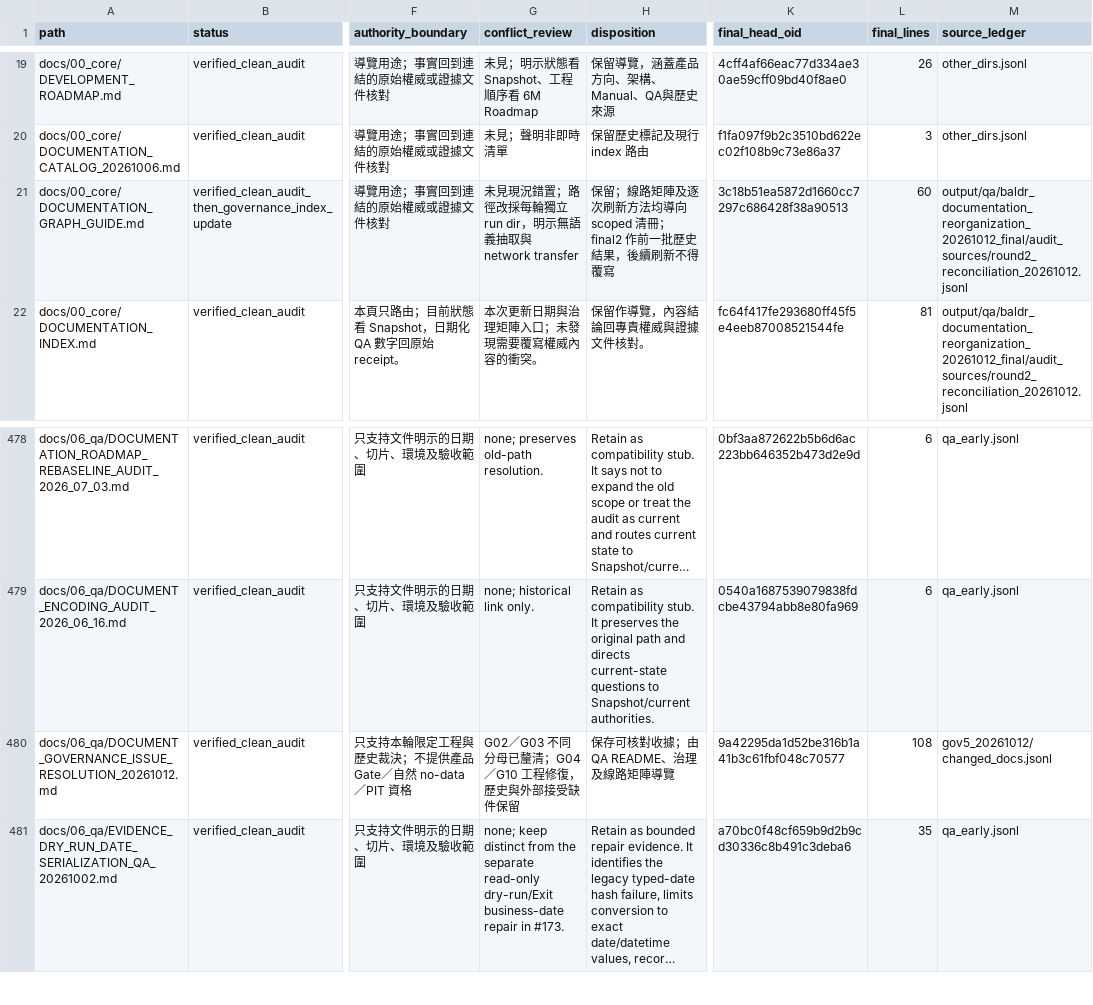
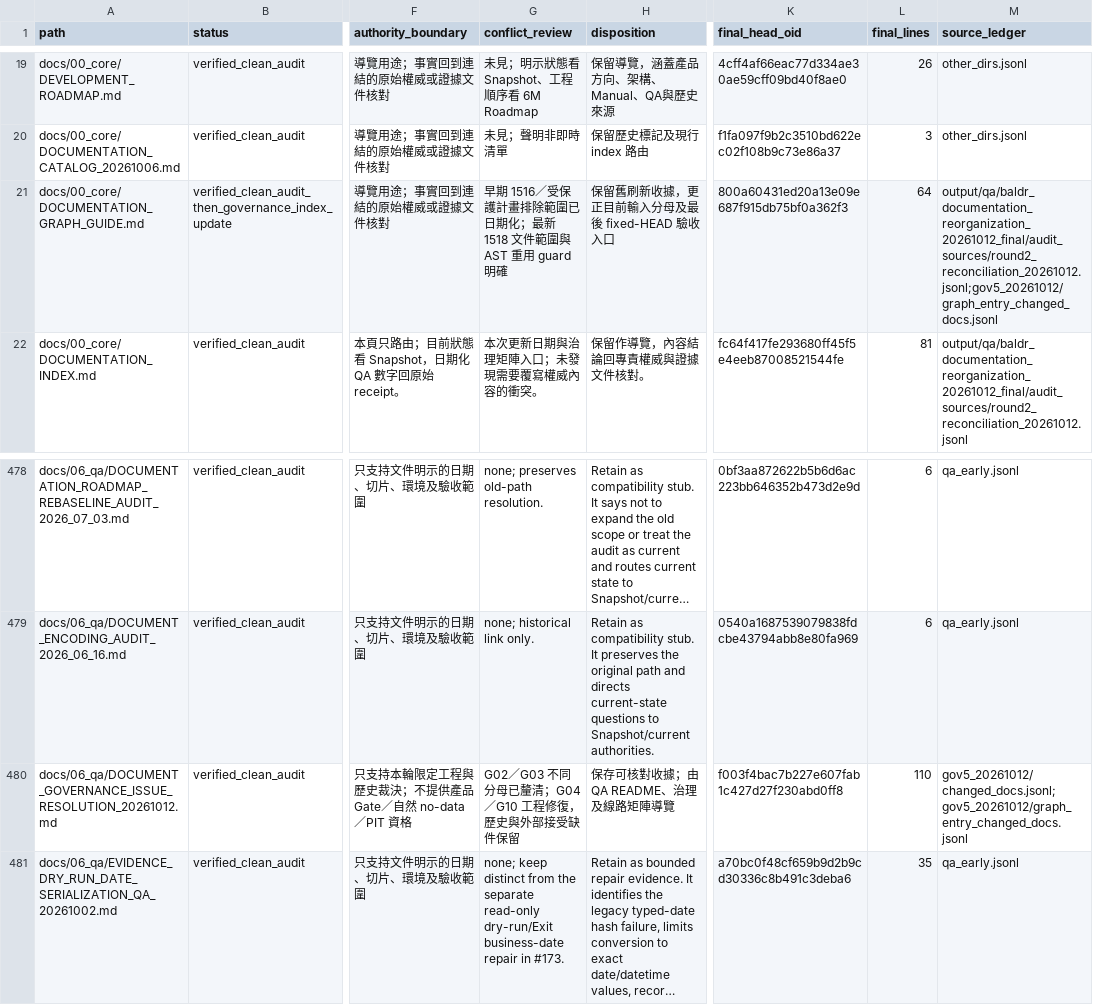
Before and after one commit to minleu94/baldr, a CSV file: docs/00_core/DOCUMENT_GOVERNANCE_PATH_MANIFEST_20261011.csv, drawn as a sheet; only a part is shown, gaps mark what is left out; long unchanged cells end in …; the diff names each change by its address in the sheet, - before the commit and + after, or states it on an @@ line.

```diff
--- a/docs/00_core/DOCUMENT_GOVERNANCE_PATH_MANIFEST_20261011.csv
+++ b/docs/00_core/DOCUMENT_GOVERNANCE_PATH_MANIFEST_20261011.csv
-G21 (conflict_review): 未見現況錯置；路徑改採每輪獨立 run dir，明示無語義抽取與 network transfer
+G21 (conflict_review): 早期 1516／受保護計畫排除範圍已日期化；最新 1518 文件範圍與 AST 重用 guard 明確
-H21 (disposition): 保留；線路矩陣及逐次刷新方法均導向 scoped 清冊；final2 作前一批歷史結果，後續刷新不得覆寫
+H21 (disposition): 保留舊刷新收據，更正目前輸入分母及最後 fixed-HEAD 驗收入口
-K21 (final_head_oid): 3c18b51ea5872d1660cc7297c686428f38a90513
+K21 (final_head_oid): 800a60431ed20a13e09e687f915db75bf0a362f3
-L21 (final_lines): 60
+L21 (final_lines): 64
-M21 (source_ledger): output/qa/baldr_documentation_reorganization_20261012_final/audit_sources/round2_reconciliation_20261012.jsonl
+M21 (source_ledger): output/qa/baldr_documentation_reorganization_20261012_final/audit_sources/round2_reconciliation_20261012.jsonl;gov5_20261012/graph_entry_changed_docs.jsonl
-K480 (final_head_oid): 9a42295da1d52be316b1a41b3c61fbf048c70577
+K480 (final_head_oid): f003f4bac7b227e607fab1c427d27f230abd0ff8
-L480 (final_lines): 108
+L480 (final_lines): 110
-M480 (source_ledger): gov5_20261012/changed_docs.jsonl
+M480 (source_ledger): gov5_20261012/changed_docs.jsonl;gov5_20261012/graph_entry_changed_docs.jsonl
```
Also changed, not shown: 3 other files.
